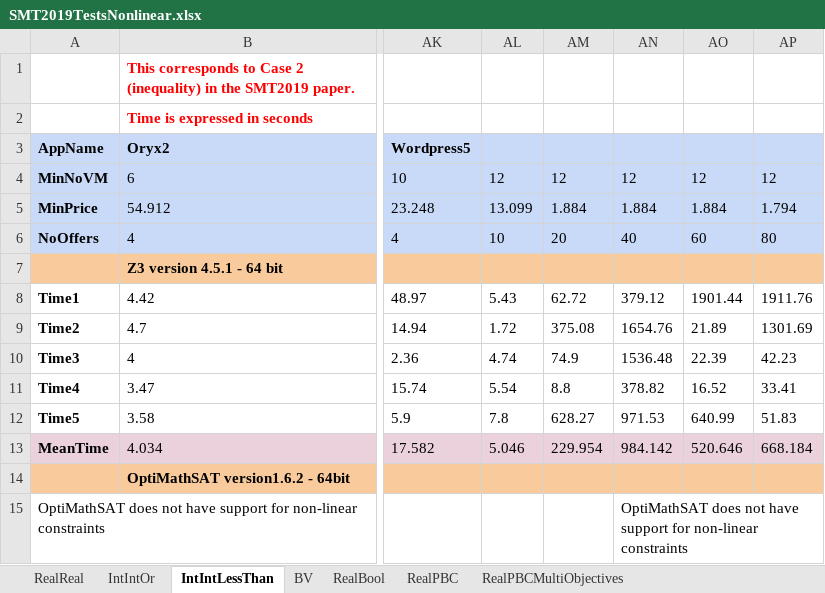
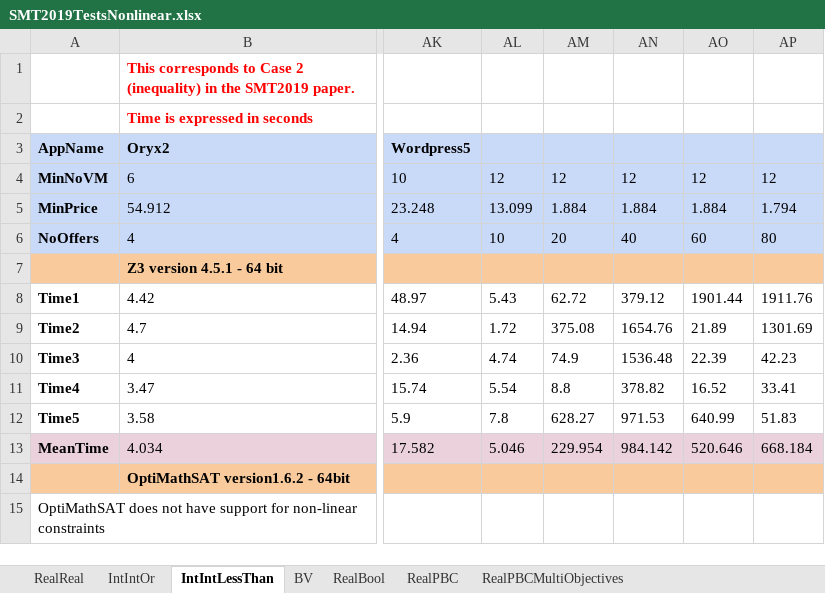
Before and after one commit to merascu/Dissemination, an Excel workbook: SMT2019/SMT2019TestsNonlinear.xlsx, sheet IntIntLessThan, drawn as a sheet; only a part is shown, gaps mark what is left out; values as stored, in another font and other column widths than the file's, no borders; charts and pictures not drawn; the diff names each change by its address in the sheet, - before the commit and + after, or states it on an @@ line.

```diff
--- a/SMT2019/SMT2019TestsNonlinear.xlsx (sheet IntIntLessThan)
+++ b/SMT2019/SMT2019TestsNonlinear.xlsx (sheet IntIntLessThan)
-AN15: OptiMathSAT does not have support for non-linear constraints
+AN15: (empty)
```
Also changed, not shown: sheet IntIntOr, 1 other file.
